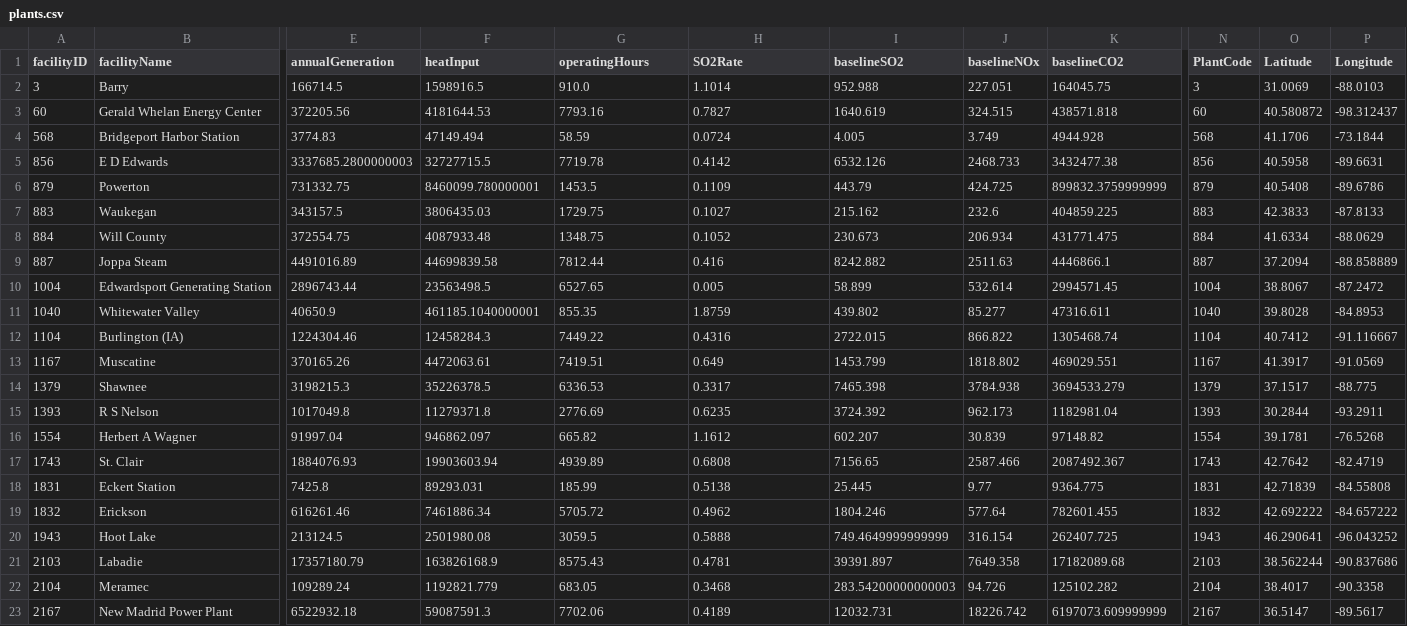
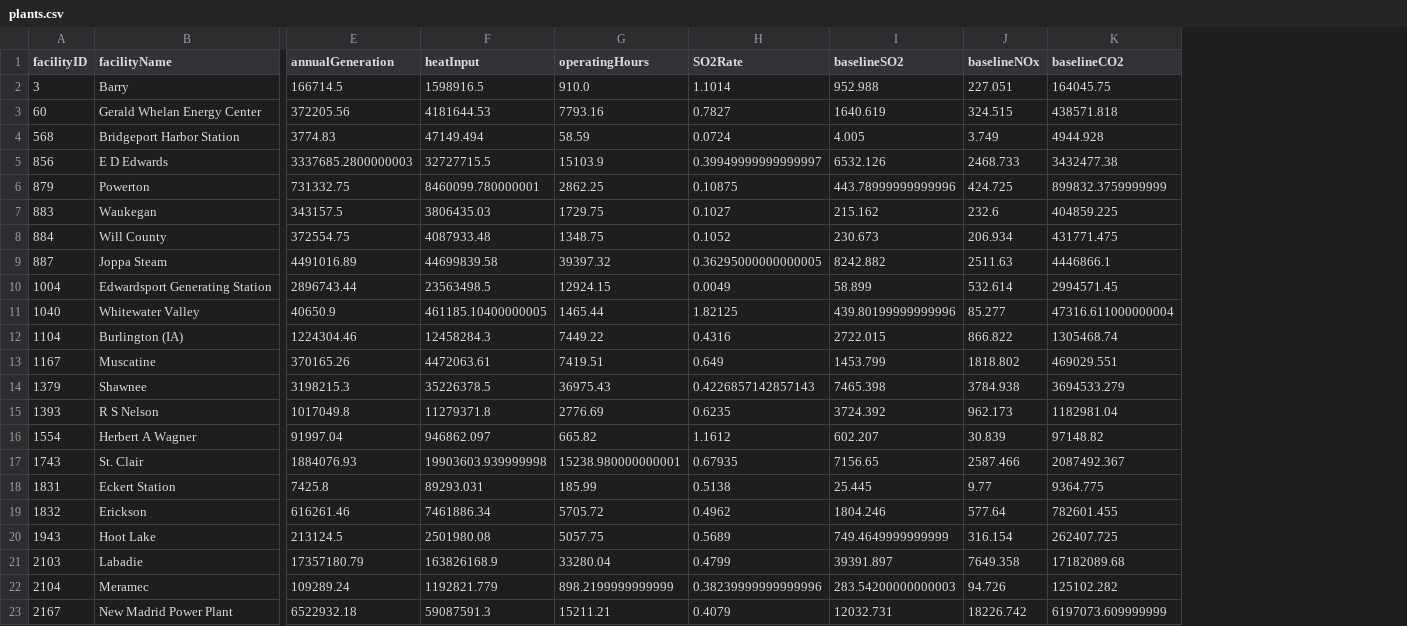
Before and after one commit to abhinav-sood/MECAQC, a CSV file: backend/data/plants.csv, drawn as a sheet; only a part is shown, gaps mark what is left out; the diff covers the shown part only; the diff names each change by its address in the sheet, - before the commit and + after, or states it on an @@ line.

```diff
--- a/backend/data/plants.csv
+++ b/backend/data/plants.csv
-column N (PlantCode), rows 2-23: 3 | 60 | 568 | 856 | 879 | 883 | 884 | 887 | 1004 | 1040 | 1104 | 1167 | 1379 | 1393 | 1554 | 1743 | 1831 | 1832 | 1943 | 2103 | 2104 | 2167
-column O (Latitude), rows 2-23: 31.0069 | 40.580872 | 41.1706 | 40.5958 | 40.5408 | 42.3833 | 41.6334 | 37.2094 | 38.8067 | 39.8028 | 40.7412 | 41.3917 | 37.1517 | 30.2844 | 39.1781 | 42.7642 | 42.71839 | 42.692222 | 46.290641 | 38.562244 | 38.4017 | 36.5147
-column P (Longitude), rows 2-23: -88.0103 | -98.312437 | -73.1844 | -89.6631 | -89.6786 | -87.8133 | -88.0629 | -88.858889 | -87.2472 | -84.8953 | -91.116667 | -91.0569 | -88.775 | -93.2911 | -76.5268 | -82.4719 | -84.55808 | -84.657222 | -96.043252 | -90.837686 | -90.3358 | -89.5617
-G5 (operatingHours): 7719.78
+G5 (operatingHours): 15103.9
-H5 (SO2Rate): 0.4142
+H5 (SO2Rate): 0.39949999999999997
-G6 (operatingHours): 1453.5
+G6 (operatingHours): 2862.25
-H6 (SO2Rate): 0.1109
+H6 (SO2Rate): 0.10875
-I6 (baselineSO2): 443.79
+I6 (baselineSO2): 443.78999999999996
-G9 (operatingHours): 7812.44
+G9 (operatingHours): 39397.32
-H9 (SO2Rate): 0.416
+H9 (SO2Rate): 0.36295000000000005
-G10 (operatingHours): 6527.65
+G10 (operatingHours): 12924.15
-H10 (SO2Rate): 0.005
+H10 (SO2Rate): 0.0049
-F11 (heatInput): 461185.1040000001
+F11 (heatInput): 461185.10400000005
-G11 (operatingHours): 855.35
+G11 (operatingHours): 1465.44
-H11 (SO2Rate): 1.8759
+H11 (SO2Rate): 1.82125
-I11 (baselineSO2): 439.802
+I11 (baselineSO2): 439.80199999999996
-K11 (baselineCO2): 47316.611
+K11 (baselineCO2): 47316.611000000004
-G14 (operatingHours): 6336.53
+G14 (operatingHours): 36975.43
-H14 (SO2Rate): 0.3317
+H14 (SO2Rate): 0.4226857142857143
-F17 (heatInput): 19903603.94
+F17 (heatInput): 19903603.939999998
-G17 (operatingHours): 4939.89
+G17 (operatingHours): 15238.980000000001
-H17 (SO2Rate): 0.6808
+H17 (SO2Rate): 0.67935
-G20 (operatingHours): 3059.5
+G20 (operatingHours): 5057.75
-H20 (SO2Rate): 0.5888
+H20 (SO2Rate): 0.5689
-G21 (operatingHours): 8575.43
+G21 (operatingHours): 33280.04
-H21 (SO2Rate): 0.4781
+H21 (SO2Rate): 0.4799
-G22 (operatingHours): 683.05
+G22 (operatingHours): 898.2199999999999
-H22 (SO2Rate): 0.3468
+H22 (SO2Rate): 0.38239999999999996
-G23 (operatingHours): 7702.06
+G23 (operatingHours): 15211.21
-H23 (SO2Rate): 0.4189
+H23 (SO2Rate): 0.4079
```
Also changed, not shown: 33 edited cells elsewhere in this file, 4 other files.
